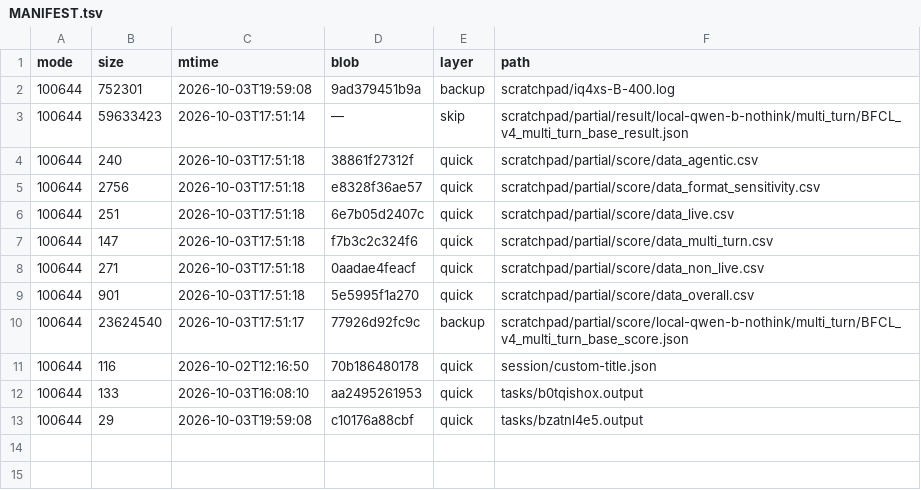
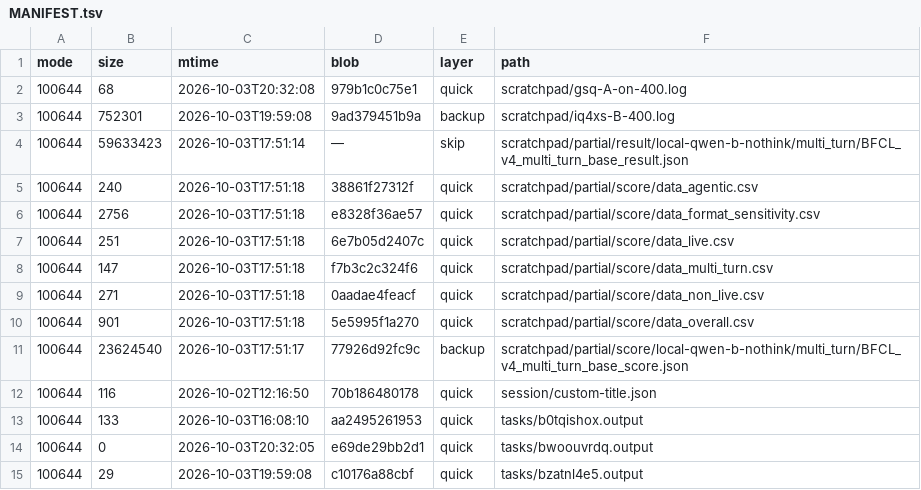
Before and after one commit to luweigen/Strata, a TSV file: _traj/work/fdd68fb3-d304-40df-b17b-5a7d3f2afd46/MANIFEST.tsv, drawn as a sheet; the diff names each change by its address in the sheet, - before the commit and + after, or states it on an @@ line.

```diff
--- a/_traj/work/fdd68fb3-d304-40df-b17b-5a7d3f2afd46/MANIFEST.tsv
+++ b/_traj/work/fdd68fb3-d304-40df-b17b-5a7d3f2afd46/MANIFEST.tsv
+row 2: 100644 | 68 | 2026-10-03T20:32:08 | 979b1c0c75e1 | quick | scratchpad/gsq-A-on-400.log
+row 14: 100644 | 0 | 2026-10-03T20:32:05 | e69de29bb2d1 | quick | tasks/bwoouvrdq.output
```
Also changed, not shown: _traj/INDEX.tsv, 3 other files.
